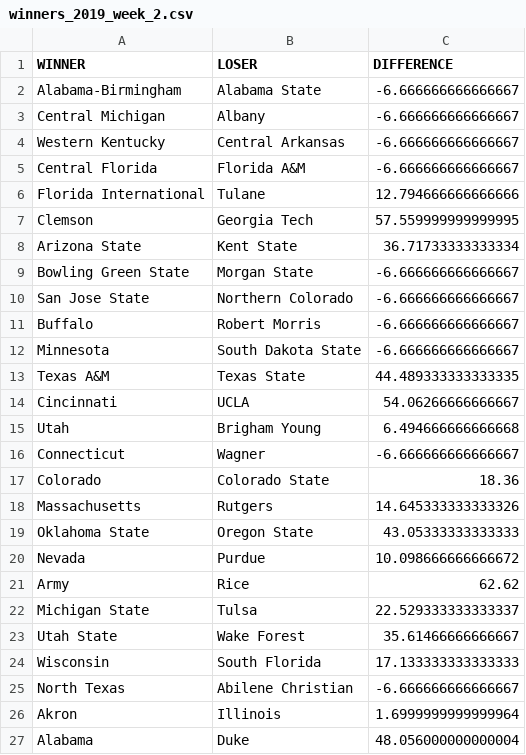
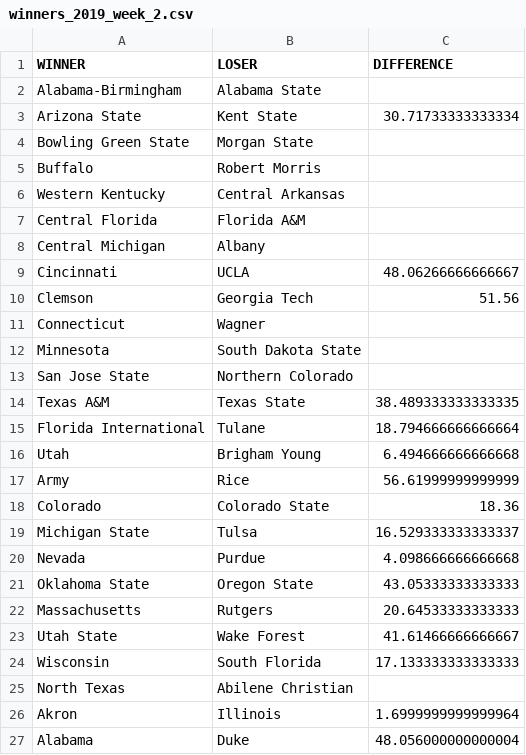
Before and after one commit to TomMiksch/RankingSystem, a CSV file: output/winners_2019_week_2.csv, drawn as a sheet; only a part is shown; the diff covers the shown part only.

```diff
--- a/output/winners_2019_week_2.csv
+++ b/output/winners_2019_week_2.csv
@@ -1,26 +1,26 @@
 WINNER,LOSER,DIFFERENCE
-Alabama-Birmingham,Alabama State,-6.666666666666667
-Central Michigan,Albany,-6.666666666666667
-Western Kentucky,Central Arkansas,-6.666666666666667
-Central Florida,Florida A&M,-6.666666666666667
-Florida International,Tulane,12.794666666666666
-Clemson,Georgia Tech,57.559999999999995
-Arizona State,Kent State,36.71733333333334
-Bowling Green State,Morgan State,-6.666666666666667
-San Jose State,Northern Colorado,-6.666666666666667
-Buffalo,Robert Morris,-6.666666666666667
-Minnesota,South Dakota State,-6.666666666666667
-Texas A&M,Texas State,44.489333333333335
-Cincinnati,UCLA,54.06266666666667
+Alabama-Birmingham,Alabama State,
+Arizona State,Kent State,30.71733333333334
+Bowling Green State,Morgan State,
+Buffalo,Robert Morris,
+Western Kentucky,Central Arkansas,
+Central Florida,Florida A&M,
+Central Michigan,Albany,
+Cincinnati,UCLA,48.06266666666667
+Clemson,Georgia Tech,51.56
+Connecticut,Wagner,
+Minnesota,South Dakota State,
+San Jose State,Northern Colorado,
+Texas A&M,Texas State,38.489333333333335
+Florida International,Tulane,18.794666666666664
 Utah,Brigham Young,6.494666666666668
-Connecticut,Wagner,-6.666666666666667
+Army,Rice,56.61999999999999
 Colorado,Colorado State,18.36
-Massachusetts,Rutgers,14.645333333333326
+Michigan State,Tulsa,16.529333333333337
+Nevada,Purdue,4.098666666666668
 Oklahoma State,Oregon State,43.05333333333333
-Nevada,Purdue,10.098666666666672
-Army,Rice,62.62
-Michigan State,Tulsa,22.529333333333337
-Utah State,Wake Forest,35.61466666666667
+Massachusetts,Rutgers,20.64533333333333
+Utah State,Wake Forest,41.61466666666667
 Wisconsin,South Florida,17.133333333333333
-North Texas,Abilene Christian,-6.666666666666667
+North Texas,Abilene Christian,
 Akron,Illinois,1.6999999999999964
```
Also changed, not shown: 1 added row, 1 removed row and 29 edited cells elsewhere in this file, output/winners_2019_week_3.csv, output/winners_2019_week_4.csv, 3 other files.
